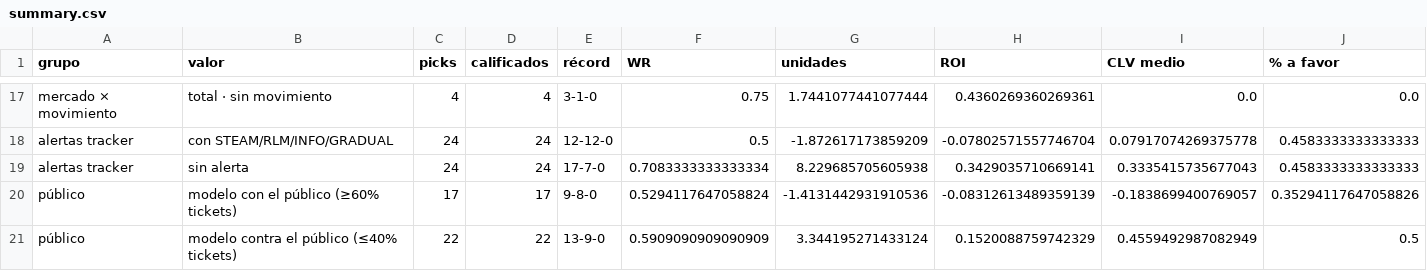
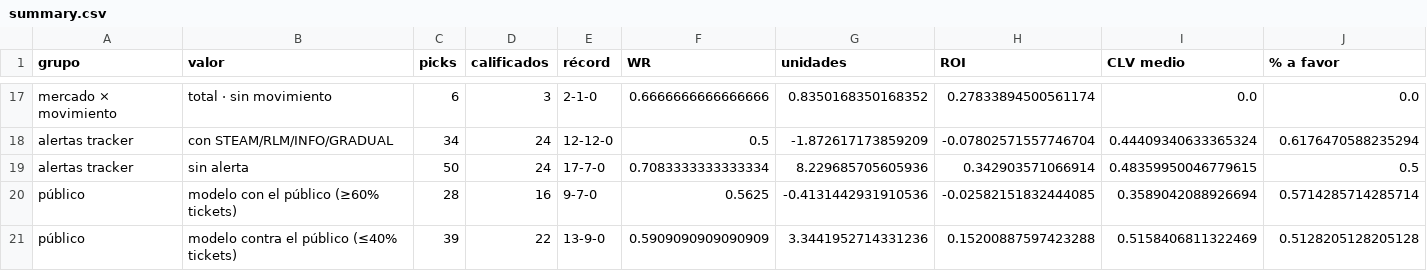
Before and after one commit to DaveBarracuda/nba-quant, a CSV file: ledger/summary.csv, drawn as a sheet; only a part is shown, gaps mark what is left out; the diff covers the shown part only; the diff names each change by its address in the sheet, - before the commit and + after, or states it on an @@ line.

Commit message:
chore(ledger): picks al 2026-10-23

```diff
--- a/ledger/summary.csv
+++ b/ledger/summary.csv
-C17 (picks): 4
+C17 (picks): 6
-D17 (calificados): 4
+D17 (calificados): 3
-E17 (récord): 3-1-0
+E17 (récord): 2-1-0
-F17 (WR): 0.75
+F17 (WR): 0.6666666666666666
-G17 (unidades): 1.7441077441077444
+G17 (unidades): 0.8350168350168352
-H17 (ROI): 0.4360269360269361
+H17 (ROI): 0.27833894500561174
-C18 (picks): 24
+C18 (picks): 34
-I18 (CLV medio): 0.07917074269375778
+I18 (CLV medio): 0.44409340633365324
-J18 (% a favor): 0.4583333333333333
+J18 (% a favor): 0.6176470588235294
-C19 (picks): 24
+C19 (picks): 50
-G19 (unidades): 8.229685705605938
+G19 (unidades): 8.229685705605936
-H19 (ROI): 0.3429035710669141
+H19 (ROI): 0.342903571066914
-I19 (CLV medio): 0.3335415735677043
+I19 (CLV medio): 0.48359950046779615
-J19 (% a favor): 0.4583333333333333
+J19 (% a favor): 0.5
-C20 (picks): 17
+C20 (picks): 28
-D20 (calificados): 17
+D20 (calificados): 16
-E20 (récord): 9-8-0
+E20 (récord): 9-7-0
-F20 (WR): 0.5294117647058824
+F20 (WR): 0.5625
-G20 (unidades): -1.4131442931910536
+G20 (unidades): -0.4131442931910536
-H20 (ROI): -0.08312613489359139
+H20 (ROI): -0.02582151832444085
-I20 (CLV medio): -0.1838699400769057
+I20 (CLV medio): 0.3589042088926694
-J20 (% a favor): 0.35294117647058826
+J20 (% a favor): 0.5714285714285714
-C21 (picks): 22
+C21 (picks): 39
-G21 (unidades): 3.344195271433124
+G21 (unidades): 3.3441952714331236
-H21 (ROI): 0.1520088759742329
+H21 (ROI): 0.15200887597423288
-I21 (CLV medio): 0.4559492987082949
+I21 (CLV medio): 0.5158406811322469
-J21 (% a favor): 0.5
+J21 (% a favor): 0.5128205128205128
```
Also changed, not shown: 59 edited cells elsewhere in this file, 2 other files.
